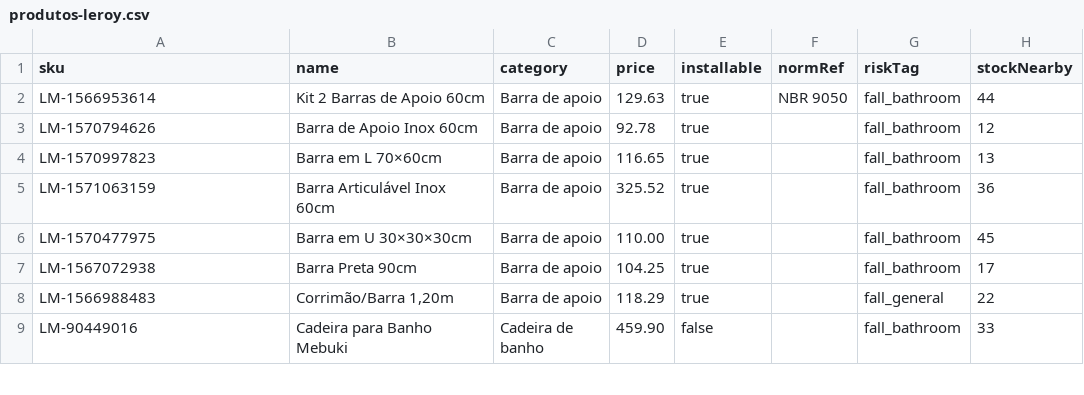
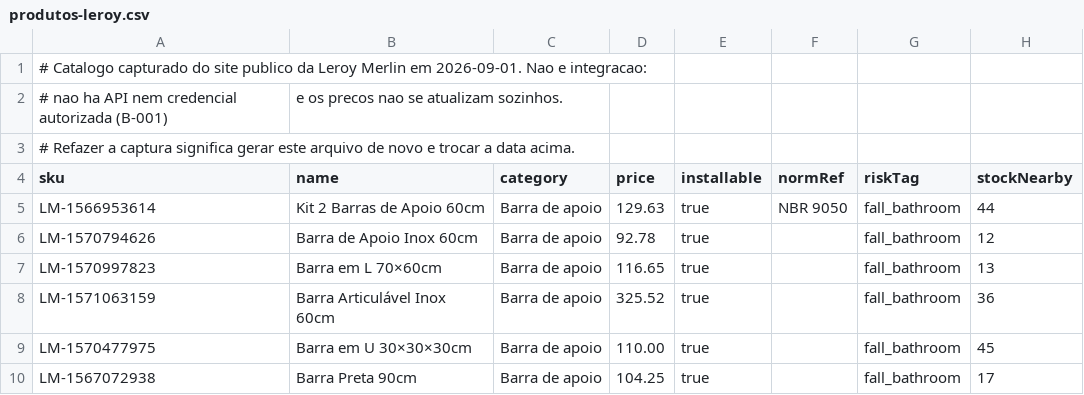
Before and after one commit to AuraSmartHAS/aura, a CSV file: backend-spring/src/main/resources/produtos-leroy.csv, drawn as a sheet; only a part is shown; the shorter side is filled out with more unchanged rows.

Commit message:
docs(catalogo): a procedencia do preco fica visivel onde o preco aparece
O catalogo nunca foi apresentado como integracao, mas tambem nao dizia de onde
vinha. Quem ve um preco na tela supoe estoque ao vivo; quem abre o CSV nao
descobre que e uma fotografia, nem de quando.

Agora diz, nos quatro lugares: no proprio CSV, na pagina de parceiros, no cartao
que a familia le antes de aprovar e no catalogo do painel. 99 itens capturados do
site publico da Leroy Merlin em 01/09/2026, sem API e sem credencial autorizada
(B-001), com os valores parados desde entao.

O leitor do CSV passa a pular linhas iniciadas por #, para a procedencia morar no
arquivo em vez de so no codigo.

```diff
--- a/backend-spring/src/main/resources/produtos-leroy.csv
+++ b/backend-spring/src/main/resources/produtos-leroy.csv
@@ -1 +1,4 @@
+# Catalogo capturado do site publico da Leroy Merlin em 2026-09-01. Nao e integracao:
+# nao ha API nem credencial autorizada (B-001), e os precos nao se atualizam sozinhos.
+# Refazer a captura significa gerar este arquivo de novo e trocar a data acima.
 sku,name,category,price,installable,normRef,riskTag,stockNearby
```
Also changed, not shown: 4 other files.
